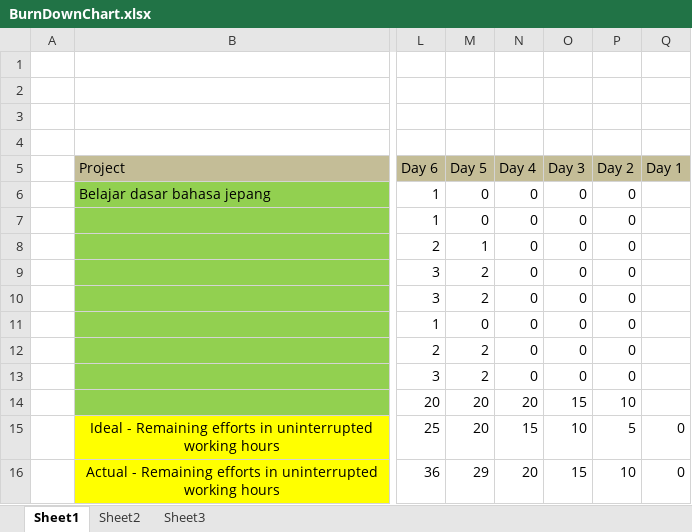
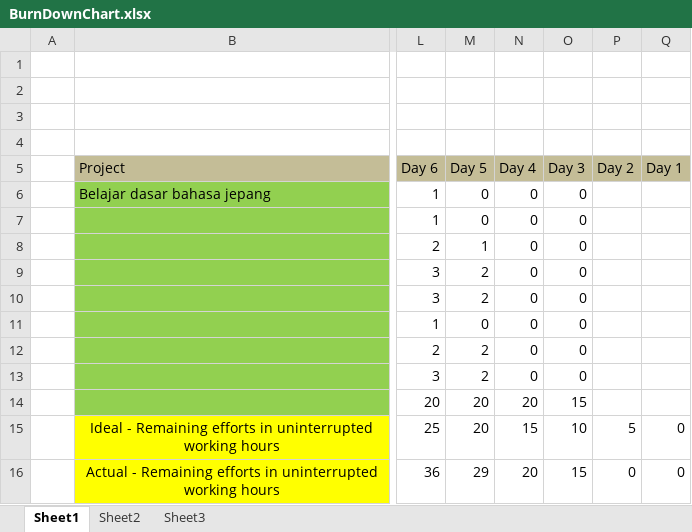
Before and after one commit to luckystrike10/TKPPL, an Excel workbook: BurnDownChart.xlsx, sheet Sheet1, drawn as a sheet; only a part is shown, gaps mark what is left out; values as stored, in another font and other column widths than the file's, no borders; charts and pictures not drawn; the diff names each change by its address in the sheet, - before the commit and + after, or states it on an @@ line.

Commit message:
Revert "Update chart"
This reverts commit e4f250d8aacc5421789e7e831001e50846aef412.

```diff
--- a/BurnDownChart.xlsx (sheet Sheet1)
+++ b/BurnDownChart.xlsx (sheet Sheet1)
-P6:P13 (Day 2): 0
+P6:P13 (Day 2): (empty)
-P14 (Day 2): 10
+P14 (Day 2): (empty)
-P16 (Day 2): 10
+P16 (Day 2): 0
```
Also changed, not shown: charts or pictures.
